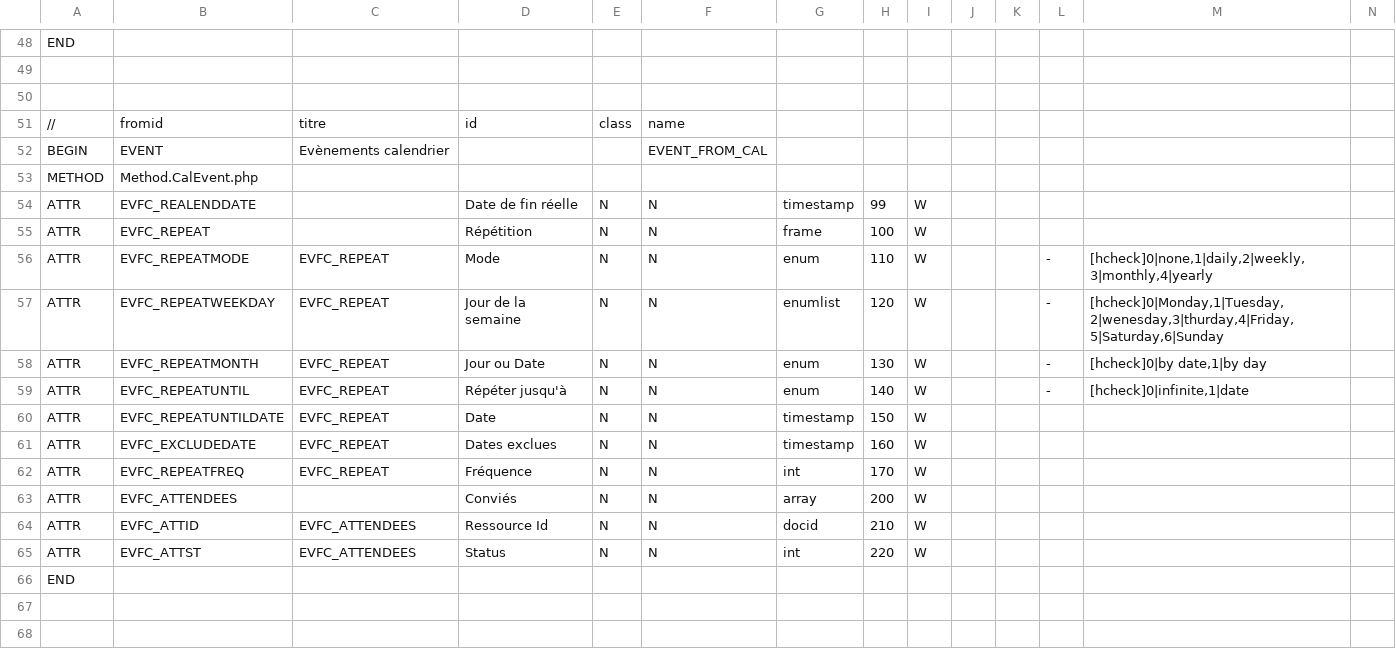
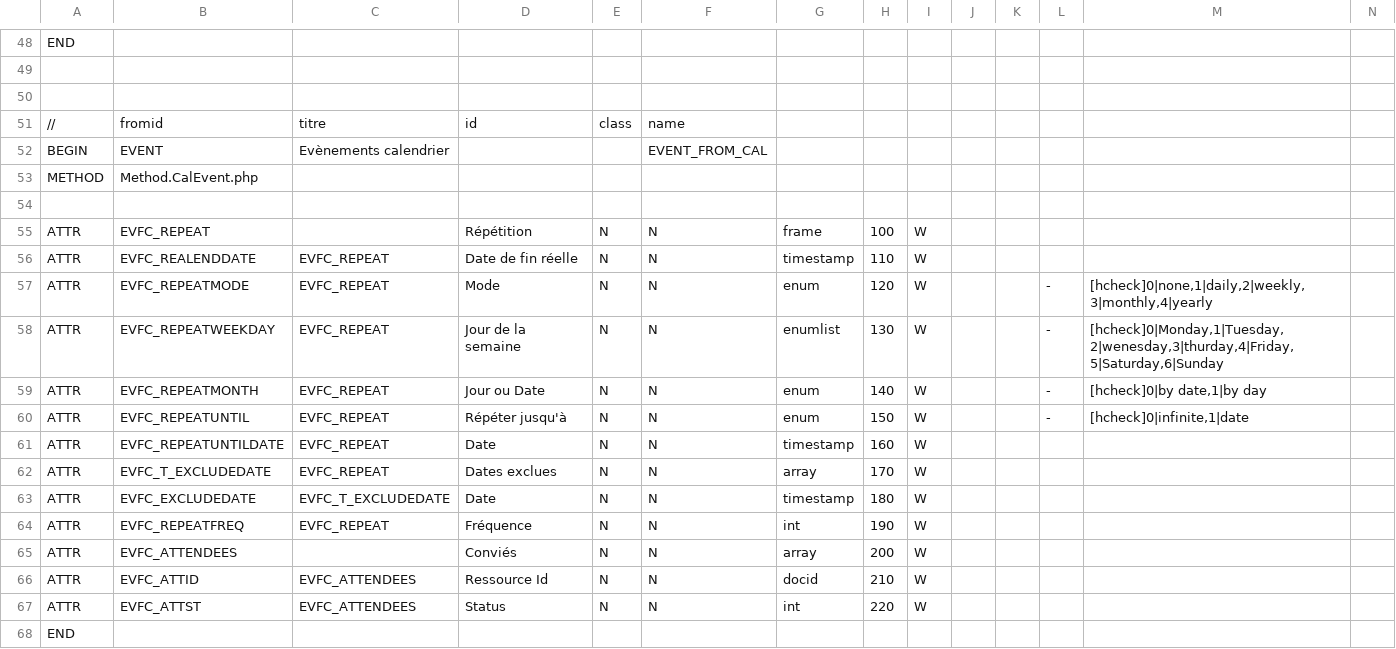
Before and after one commit to dynacase-labs/dynacase-thesaurus, a CSV file: wgcal/Families/calevent.csv, drawn as a sheet; only a part is shown, gaps mark what is left out.

```diff
--- a/wgcal/Families/calevent.csv
+++ b/wgcal/Families/calevent.csv
@@ -53,11 +53,13 @@ BEGIN;EVENT;Evènements calendrier;;;EVENT_FROM_CAL;;;;;;;;
 METHOD;Method.CalEvent.php;;;;;;;;;;;;
-ATTR;EVFC_REALENDDATE;;Date de fin réelle;N;N;timestamp;99;W;;;;;
+;;;;;;;;;;;;;
 ATTR;EVFC_REPEAT;;Répétition;N;N;frame;100;W;;;;;
-ATTR;EVFC_REPEATMODE;EVFC_REPEAT;Mode;N;N;enum;110;W;;;-;[hcheck]0|none,1|daily,2|weekly,3|monthly,4|yearly;
-ATTR;EVFC_REPEATWEEKDAY;EVFC_REPEAT;Jour de la semaine;N;N;enumlist;120;W;;;-;[hcheck]0|Monday,1|Tuesday,2|wenesday,3|thurday,4|Friday,5|Saturday,6|Sunday;
-ATTR;EVFC_REPEATMONTH;EVFC_REPEAT;Jour ou Date;N;N;enum;130;W;;;-;[hcheck]0|by date,1|by day;
-ATTR;EVFC_REPEATUNTIL;EVFC_REPEAT;Répéter jusqu'à;N;N;enum;140;W;;;-;[hcheck]0|infinite,1|date;
-ATTR;EVFC_REPEATUNTILDATE;EVFC_REPEAT;Date;N;N;timestamp;150;W;;;;;
-ATTR;EVFC_EXCLUDEDATE;EVFC_REPEAT;Dates exclues;N;N;timestamp;160;W;;;;;
-ATTR;EVFC_REPEATFREQ;EVFC_REPEAT;Fréquence;N;N;int;170;W;;;;;
+ATTR;EVFC_REALENDDATE;EVFC_REPEAT;Date de fin réelle;N;N;timestamp;110;W;;;;;
+ATTR;EVFC_REPEATMODE;EVFC_REPEAT;Mode;N;N;enum;120;W;;;-;[hcheck]0|none,1|daily,2|weekly,3|monthly,4|yearly;
+ATTR;EVFC_REPEATWEEKDAY;EVFC_REPEAT;Jour de la semaine;N;N;enumlist;130;W;;;-;[hcheck]0|Monday,1|Tuesday,2|wenesday,3|thurday,4|Friday,5|Saturday,6|Sunday;
+ATTR;EVFC_REPEATMONTH;EVFC_REPEAT;Jour ou Date;N;N;enum;140;W;;;-;[hcheck]0|by date,1|by day;
+ATTR;EVFC_REPEATUNTIL;EVFC_REPEAT;Répéter jusqu'à;N;N;enum;150;W;;;-;[hcheck]0|infinite,1|date;
+ATTR;EVFC_REPEATUNTILDATE;EVFC_REPEAT;Date;N;N;timestamp;160;W;;;;;
+ATTR;EVFC_T_EXCLUDEDATE;EVFC_REPEAT;Dates exclues;N;N;array;170;W;;;;;
+ATTR;EVFC_EXCLUDEDATE;EVFC_T_EXCLUDEDATE;Date;N;N;timestamp;180;W;;;;;
+ATTR;EVFC_REPEATFREQ;EVFC_REPEAT;Fréquence;N;N;int;190;W;;;;;
 ATTR;EVFC_ATTENDEES;;Conviés;N;N;array;200;W;;;;;
```
Also changed, not shown: 6 other files.
